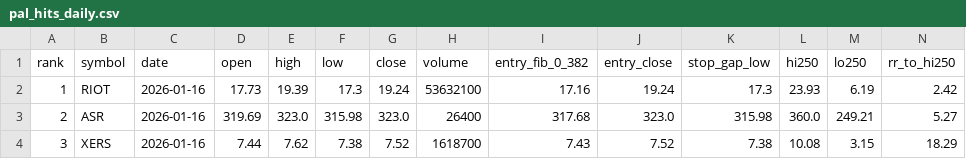
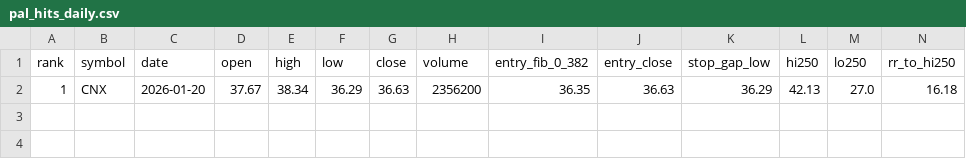
Before and after one commit to antmex77/PAL-US, a CSV file: out/pal_hits_daily.csv, drawn as a sheet; only a part is shown; removed rows and columns are numbered as before the commit, all else as after; rows hold the shown columns only; the diff names each change by its address in the sheet, - before the commit and + after, or states it on an @@ line.

```diff
--- a/out/pal_hits_daily.csv
+++ b/out/pal_hits_daily.csv
-row 2: 1 | RIOT | 2026-01-16 | 17.73 | 19.39 | 17.3 | 19.24 | 53632100 | 17.16 | 19.24 | 17.3 | 23.93 | 6.19 | 2.42
-row 3: 2 | ASR | 2026-01-16 | 319.69 | 323.0 | 315.98 | 323.0 | 26400 | 317.68 | 323.0 | 315.98 | 360.0 | 249.21 | 5.27
-row 4: 3 | XERS | 2026-01-16 | 7.44 | 7.62 | 7.38 | 7.52 | 1618700 | 7.43 | 7.52 | 7.38 | 10.08 | 3.15 | 18.29
+row 2: 1 | CNX | 2026-01-20 | 37.67 | 38.34 | 36.29 | 36.63 | 2356200 | 36.35 | 36.63 | 36.29 | 42.13 | 27.0 | 16.18
```
Also changed, not shown: 1 other file.
